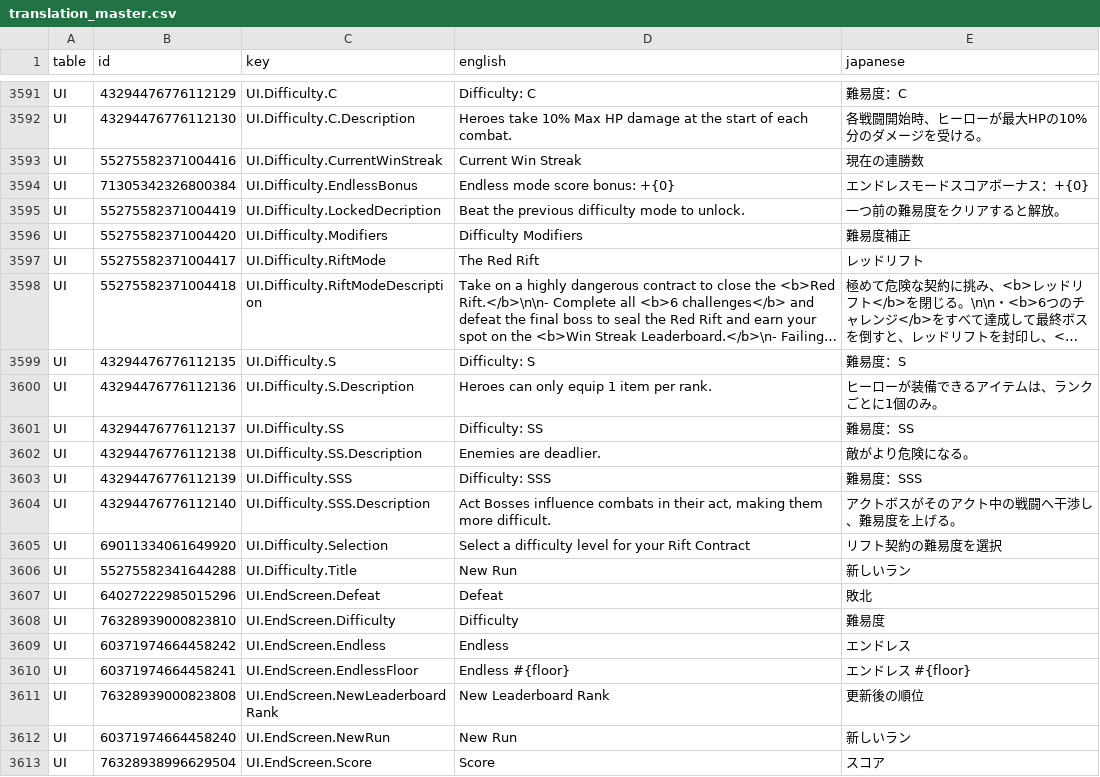
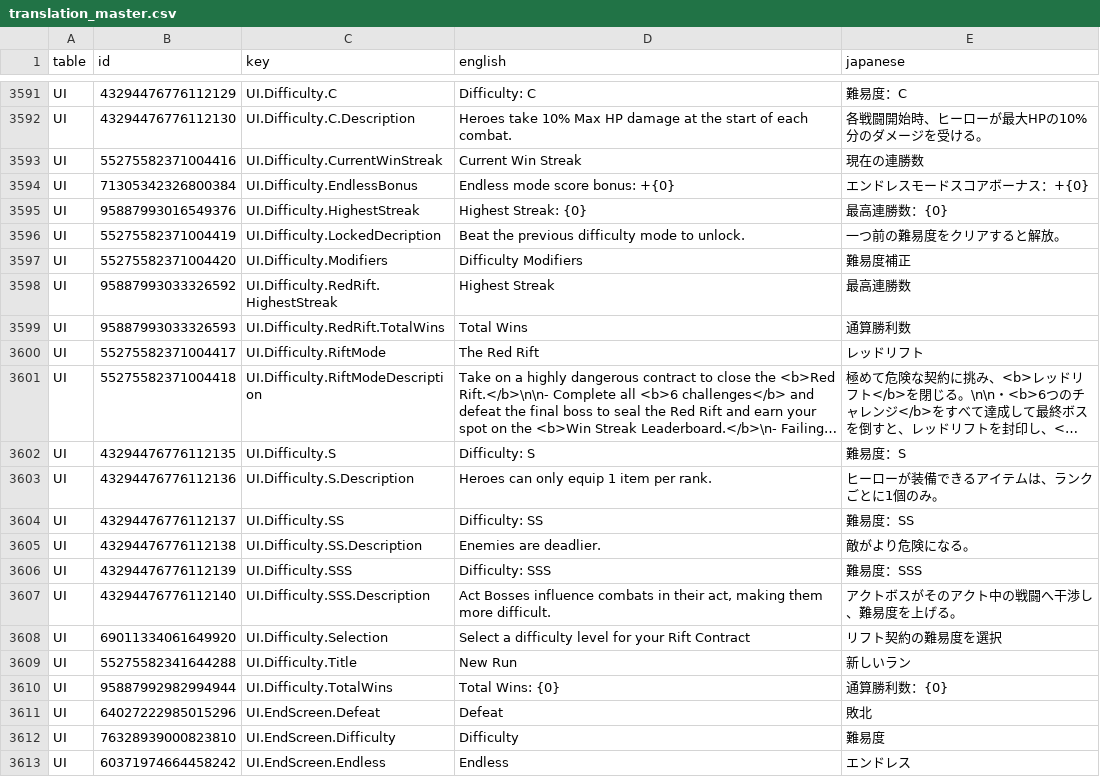
Before and after one commit to tomate045/Guildrun-Japanese-Mod, a CSV file: data/translation_master.csv, drawn as a sheet; only a part is shown, gaps mark what is left out; the shorter side is filled out with more unchanged rows; long unchanged cells end in ….

Commit message:
Stage app 0.4.21 / data 1.0.22 / package 0.4.16

```diff
--- a/data/translation_master.csv
+++ b/data/translation_master.csv
@@ -4188,4 +4188,7 @@ UI,55275582371004416,UI.Difficulty.CurrentWinStreak,Current Win Streak,現在の
 UI,71305342326800384,UI.Difficulty.EndlessBonus,Endless mode score bonus: +{0},エンドレスモードスコアボーナス：+{0}
+UI,95887993016549376,UI.Difficulty.HighestStreak,Highest Streak: {0},最高連勝数：{0}
 UI,55275582371004419,UI.Difficulty.LockedDecription,Beat the previous difficulty mode to unlock.,一つ前の難易度をクリアすると解放。
 UI,55275582371004420,UI.Difficulty.Modifiers,Difficulty Modifiers,難易度補正
+UI,95887993033326592,UI.Difficulty.RedRift.HighestStreak,Highest Streak,最高連勝数
+UI,95887993033326593,UI.Difficulty.RedRift.TotalWins,Total Wins,通算勝利数
 UI,55275582371004417,UI.Difficulty.RiftMode,The Red Rift,レッドリフト
@@ -4200,2 +4203,3 @@ UI,69011334061649920,UI.Difficulty.Selection,Select a difficulty level for your
 UI,55275582341644288,UI.Difficulty.Title,New Run,新しいラン
+UI,95887992982994944,UI.Difficulty.TotalWins,Total Wins: {0},通算勝利数：{0}
 UI,64027222985015296,UI.EndScreen.Defeat,Defeat,敗北
```
Also changed, not shown: 2 other files.
